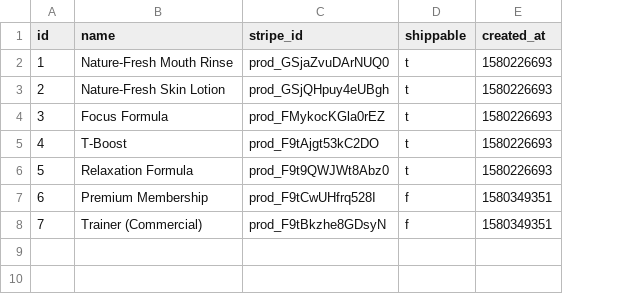
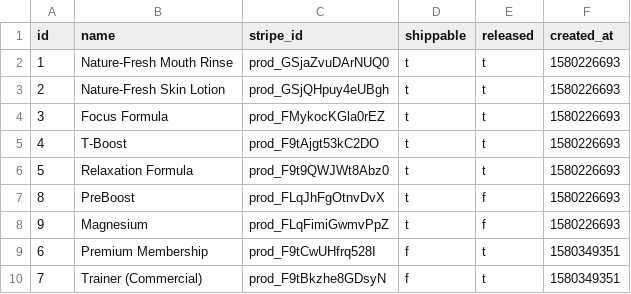
Before and after one commit to gamesguru/ntdb-old, a CSV file: data/csv/nt/products.csv, drawn as a sheet; the diff names each change by its address in the sheet, - before the commit and + after, or states it on an @@ line.

Commit message:
make products in pre-release mode

```diff
--- a/data/csv/nt/products.csv
+++ b/data/csv/nt/products.csv
+column E (released), rows 2-6: all t; rows 9-10: t | t
+row 7: 8 | PreBoost | prod_FLqJhFgOtnvDvX | t | f | 1580226693
+row 8: 9 | Magnesium | prod_FLqFimiGwmvPpZ | t | f | 1580226693
```
Also changed, not shown: 2 other files.
